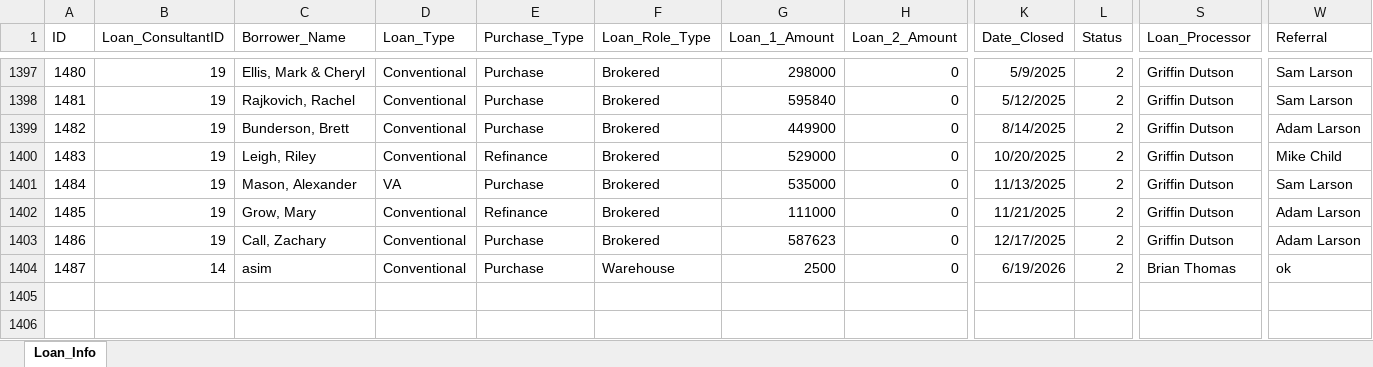
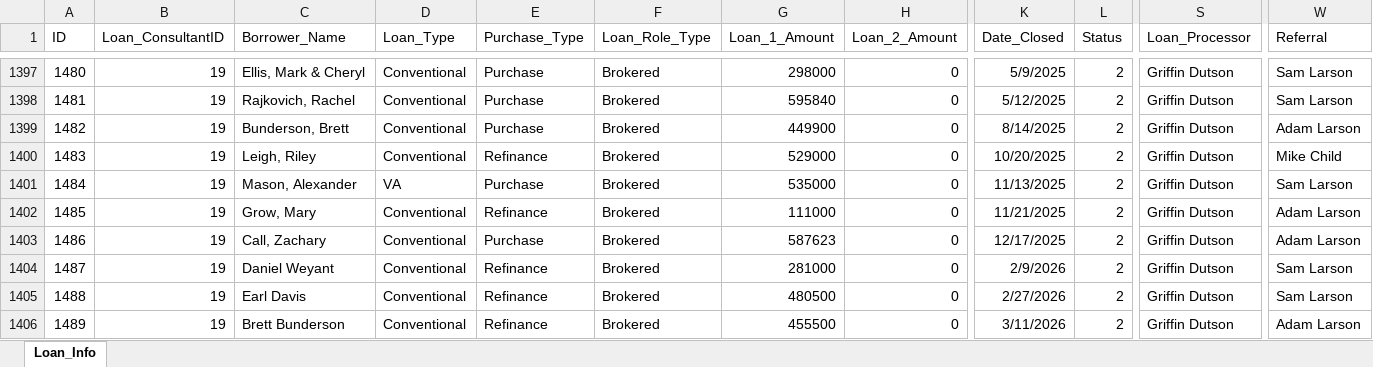
Before and after one commit to asimsharif01/32, an Excel workbook: Loan_Info.xlsx, sheet Loan_Info, drawn as a sheet; only a part is shown, gaps mark what is left out; values as stored, in another font and other column widths than the file's, no borders; rows hold the shown columns only; the diff names each change by its address in the sheet, - before the commit and + after, or states it on an @@ line.

```diff
--- a/Loan_Info.xlsx (sheet Loan_Info)
+++ b/Loan_Info.xlsx (sheet Loan_Info)
-B1404 (Loan_ConsultantID): 14
+B1404 (Loan_ConsultantID): 19
-C1404 (Borrower_Name): asim
+C1404 (Borrower_Name): Daniel Weyant
-E1404 (Purchase_Type): Purchase
+E1404 (Purchase_Type): Refinance
-F1404 (Loan_Role_Type): Warehouse
+F1404 (Loan_Role_Type): Brokered
-G1404 (Loan_1_Amount): 2500
+G1404 (Loan_1_Amount): 281000
-K1404 (Date_Closed): 6/19/2026
+K1404 (Date_Closed): 2/9/2026
-S1404 (Loan_Processor): Brian Thomas
+S1404 (Loan_Processor): Griffin Dutson
-W1404 (Referral): ok
+W1404 (Referral): Sam Larson
+row 1405: 1488 | 19 | Earl Davis | Conventional | Refinance | Brokered | 480500 | 0 | 2/27/2026 | 2 | Griffin Dutson | Sam Larson
+row 1406: 1489 | 19 | Brett Bunderson | Conventional | Refinance | Brokered | 455500 | 0 | 3/11/2026 | 2 | Griffin Dutson | Adam Larson
```
Also changed, not shown: AgentTb.xlsx, PropertyTb.xlsx, 13 other files.
